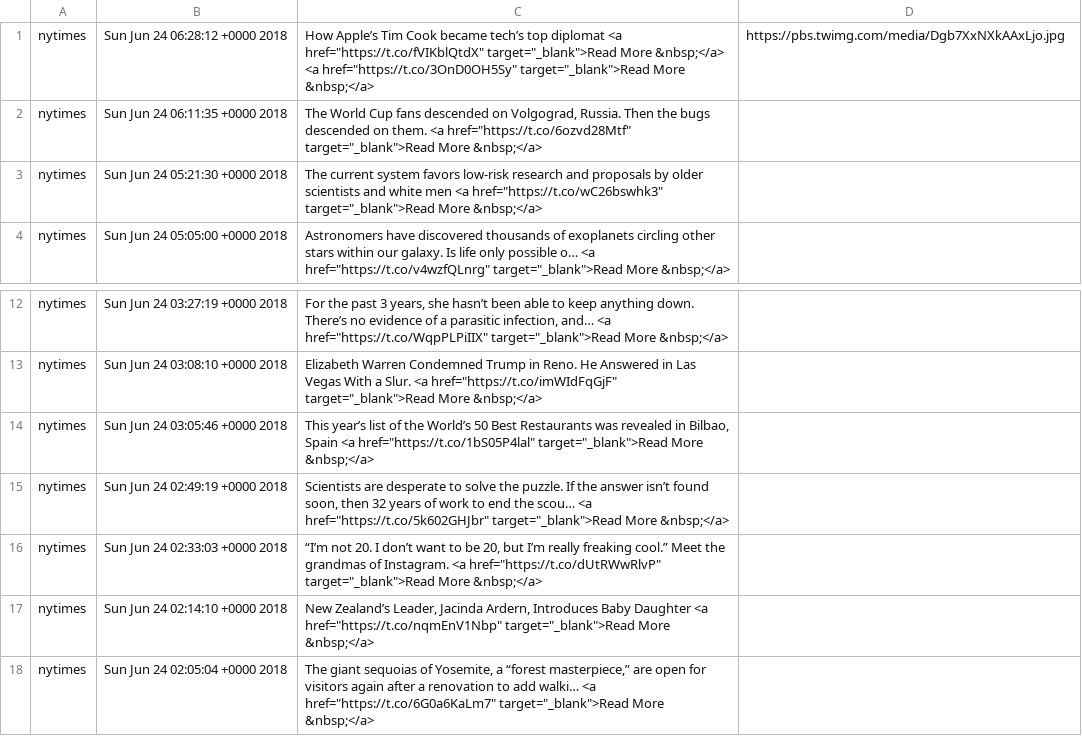
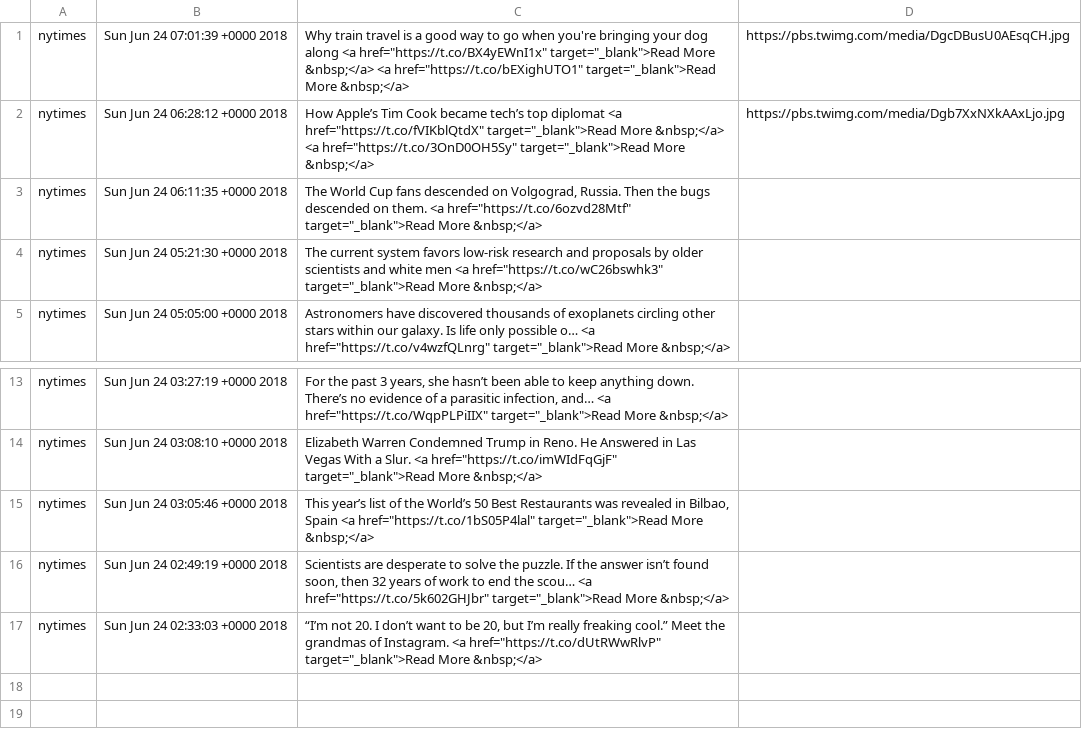
Before and after one commit to kritika58/summer_project_QCRI, a CSV file: english/tweets.csv, drawn as a sheet; only a part is shown, gaps mark what is left out.

```diff
--- a/english/tweets.csv
+++ b/english/tweets.csv
@@ -1 +1,2 @@
+nytimes	Sun Jun 24 07:01:39 +0000 2018	Why train travel is a good way to go when you're bringing your dog along <a href="https://t.co/BX4yEWnI1x" target="_blank">Read More &nbsp;</a> <a href="https://t.co/bEXighUTO1" target="_blank">Read More &nbsp;</a>	https://pbs.twimg.com/media/DgcDBusU0AEsqCH.jpg
 nytimes	Sun Jun 24 06:28:12 +0000 2018	How Apple’s Tim Cook became tech’s top diplomat <a href="https://t.co/fVIKblQtdX" target="_blank">Read More &nbsp;</a> <a href="https://t.co/3OnD0OH5Sy" target="_blank">Read More &nbsp;</a>	https://pbs.twimg.com/media/Dgb7XxNXkAAxLjo.jpg
@@ -16,3 +17 @@ nytimes	Sun Jun 24 02:49:19 +0000 2018	Scientists are desperate to solve the puz
 nytimes	Sun Jun 24 02:33:03 +0000 2018	“I’m not 20. I don’t want to be 20, but I’m really freaking cool.” Meet the grandmas of Instagram. <a href="https://t.co/dUtRWwRlvP" target="_blank">Read More &nbsp;</a>	
-nytimes	Sun Jun 24 02:14:10 +0000 2018	New Zealand’s Leader, Jacinda Ardern, Introduces Baby Daughter <a href="https://t.co/nqmEnV1Nbp" target="_blank">Read More &nbsp;</a>	
-nytimes	Sun Jun 24 02:05:04 +0000 2018	The giant sequoias of Yosemite, a “forest masterpiece,” are open for visitors again after a renovation to add walki… <a href="https://t.co/6G0a6KaLm7" target="_blank">Read More &nbsp;</a>	
```
Also changed, not shown: english/data_en.csv, 2 other files.
